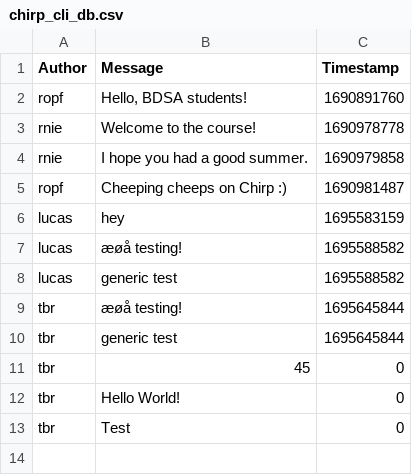
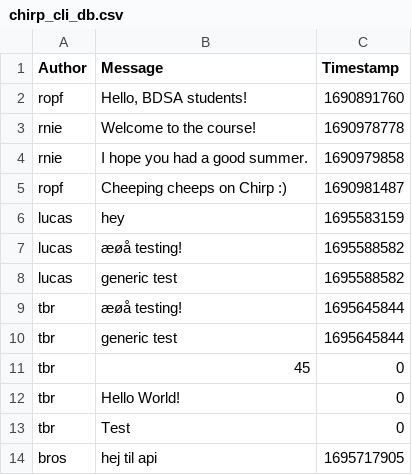
Before and after one commit to ITU-BDSA23-GROUP21/Chirp, a CSV file: data/chirp_cli_db.csv, drawn as a sheet.

Commit message:
use correct web app
Co-authored-by: Lucas <lgul@itu.dk>

```diff
--- a/data/chirp_cli_db.csv
+++ b/data/chirp_cli_db.csv
@@ -13 +13,2 @@ tbr,Hello World!,0
 tbr,Test,0
+bros,hej til api,1695717905
```
Also changed, not shown: 1 other file.
